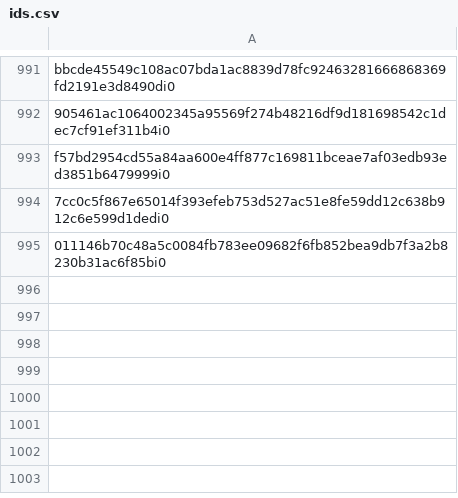
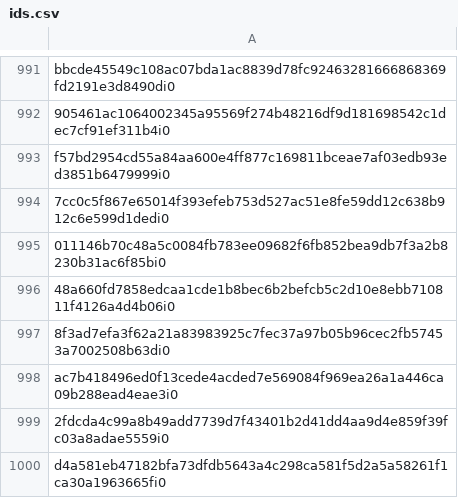
Before and after one commit to dannydeezy/inscription-collection-registry, a CSV file: collections/astral-chads/ids.csv, drawn as a sheet; only a part is shown, gaps mark what is left out; the diff names each change by its address in the sheet, - before the commit and + after, or states it on an @@ line.

Commit message:
add pending back in

```diff
--- a/collections/astral-chads/ids.csv
+++ b/collections/astral-chads/ids.csv
+row 996: 48a660fd7858edcaa1cde1b8bec6b2befcb5c2d10e8ebb710811f4126a4d4b06i0
+row 997: 8f3ad7efa3f62a21a83983925c7fec37a97b05b96cec2fb57453a7002508b63di0
+row 998: ac7b418496ed0f13cede4acded7e569084f969ea26a1a446ca09b288ead4eae3i0
+row 999: 2fdcda4c99a8b49add7739d7f43401b2d41dd4aa9d4e859f39fc03a8adae5559i0
+row 1000: d4a581eb47182bfa73dfdb5643a4c298ca581f5d2a5a58261f1ca30a1963665fi0
```
